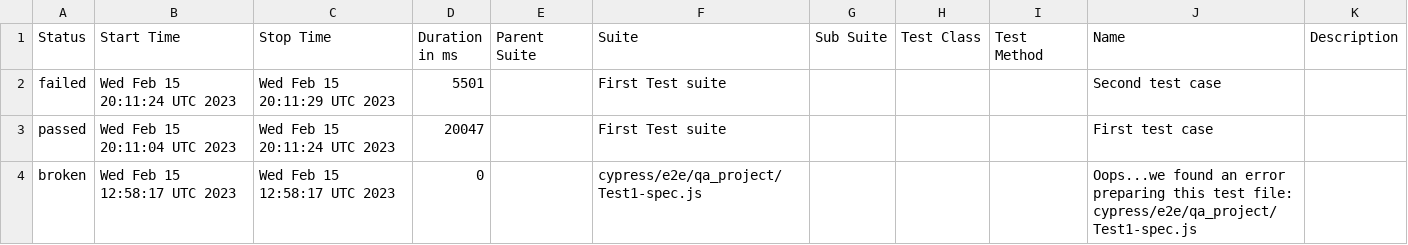
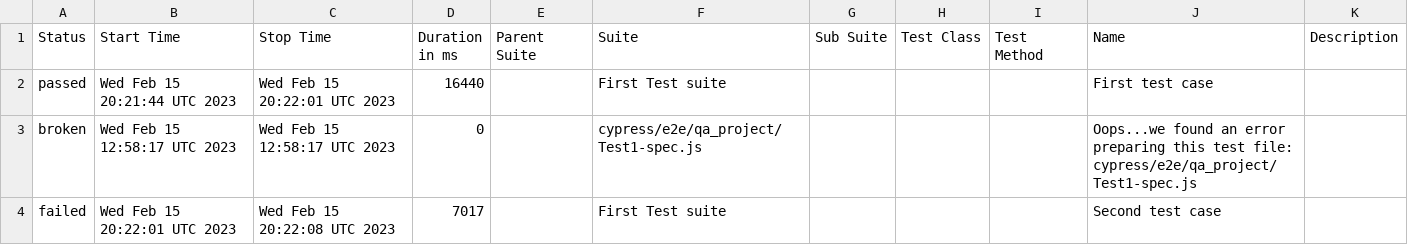
Before and after one commit to jgireesh/cypress-learning, a CSV file: allure-report/data/suites.csv, drawn as a sheet.

Commit message:
Generating allure report for cypress tests

```diff
--- a/allure-report/data/suites.csv
+++ b/allure-report/data/suites.csv
@@ -1,4 +1,4 @@
 "Status","Start Time","Stop Time","Duration in ms","Parent Suite","Suite","Sub Suite","Test Class","Test Method","Name","Description"
-"failed","Wed Feb 15 20:11:24 UTC 2023","Wed Feb 15 20:11:29 UTC 2023","5501","","First Test suite","","","","Second test case",""
-"passed","Wed Feb 15 20:11:04 UTC 2023","Wed Feb 15 20:11:24 UTC 2023","20047","","First Test suite","","","","First test case",""
+"passed","Wed Feb 15 20:21:44 UTC 2023","Wed Feb 15 20:22:01 UTC 2023","16440","","First Test suite","","","","First test case",""
 "broken","Wed Feb 15 12:58:17 UTC 2023","Wed Feb 15 12:58:17 UTC 2023","0","","cypress/e2e/qa_project/Test1-spec.js","","","","Oops...we found an error preparing this test file: cypress/e2e/qa_project/Test1-spec.js",""
+"failed","Wed Feb 15 20:22:01 UTC 2023","Wed Feb 15 20:22:08 UTC 2023","7017","","First Test suite","","","","Second test case",""
```
Also changed, not shown: 22 other files.
